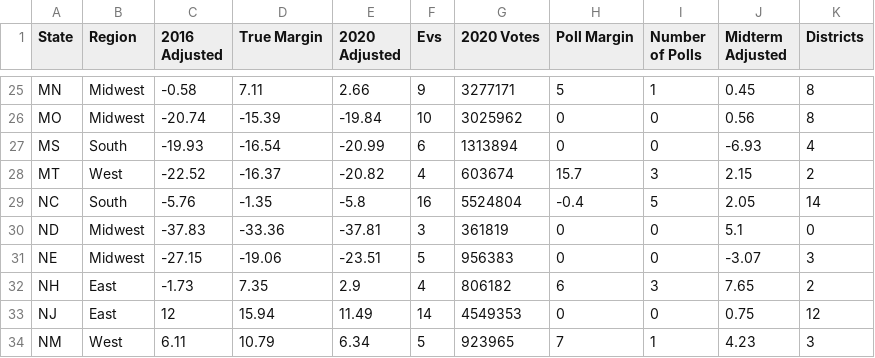
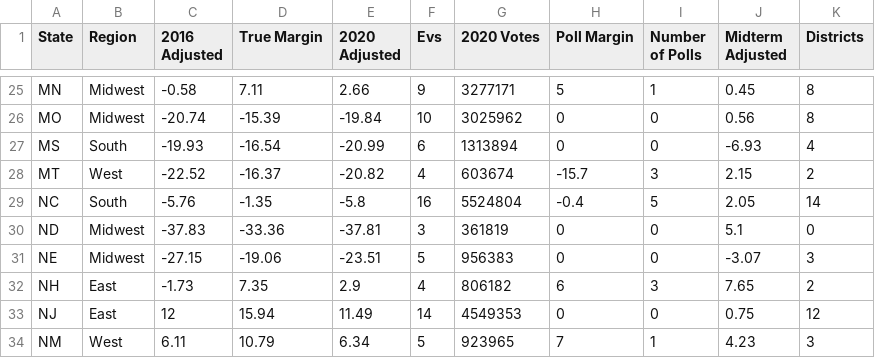
Before and after one commit to ABoone414/Allan-s-csv-files, a CSV file: 2024 EV Counter.csv, drawn as a sheet; only a part is shown, gaps mark what is left out.

Commit message:
Update 2024 EV Counter.csv

```diff
--- a/2024 EV Counter.csv
+++ b/2024 EV Counter.csv
@@ -27,3 +27,3 @@ MO,Midwest,-20.74,-15.39,-19.84,10,3025962,0,0,0.56,8
 MS,South,-19.93,-16.54,-20.99,6,1313894,0,0,-6.93,4
-MT,West,-22.52,-16.37,-20.82,4,603674,15.7,3,2.15,2
+MT,West,-22.52,-16.37,-20.82,4,603674,-15.7,3,2.15,2
 NC,South,-5.76,-1.35,-5.8,16,5524804,-0.4,5,2.05,14
```
